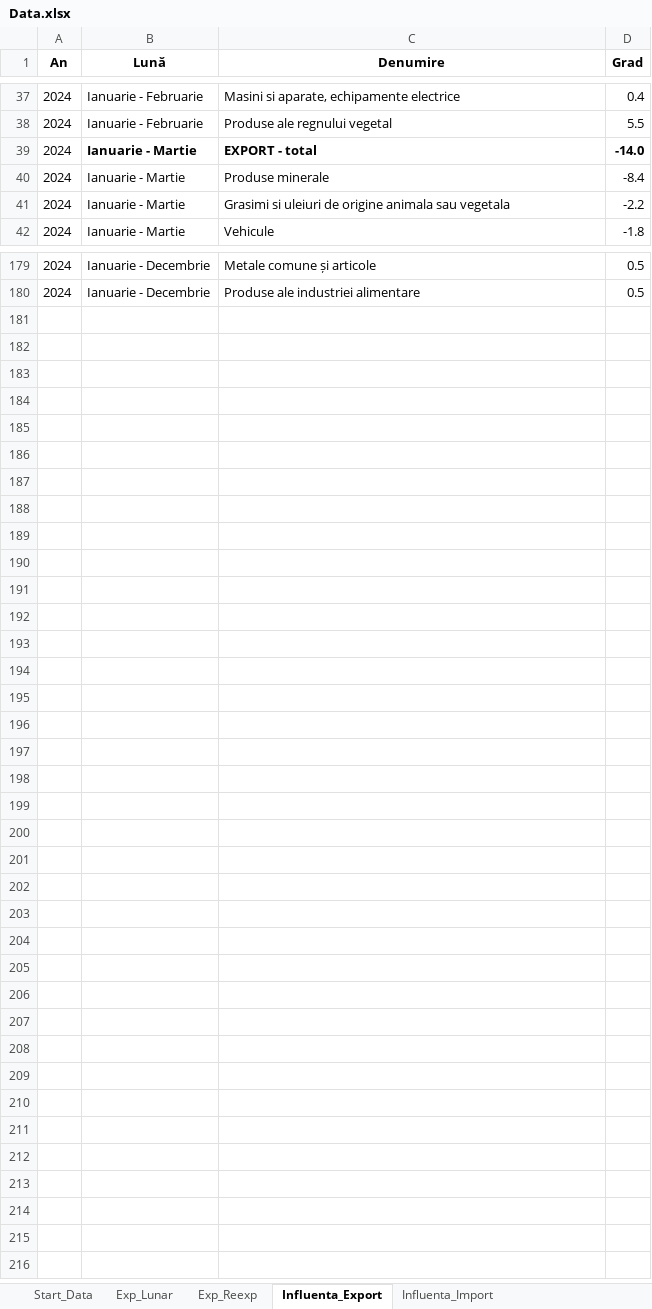
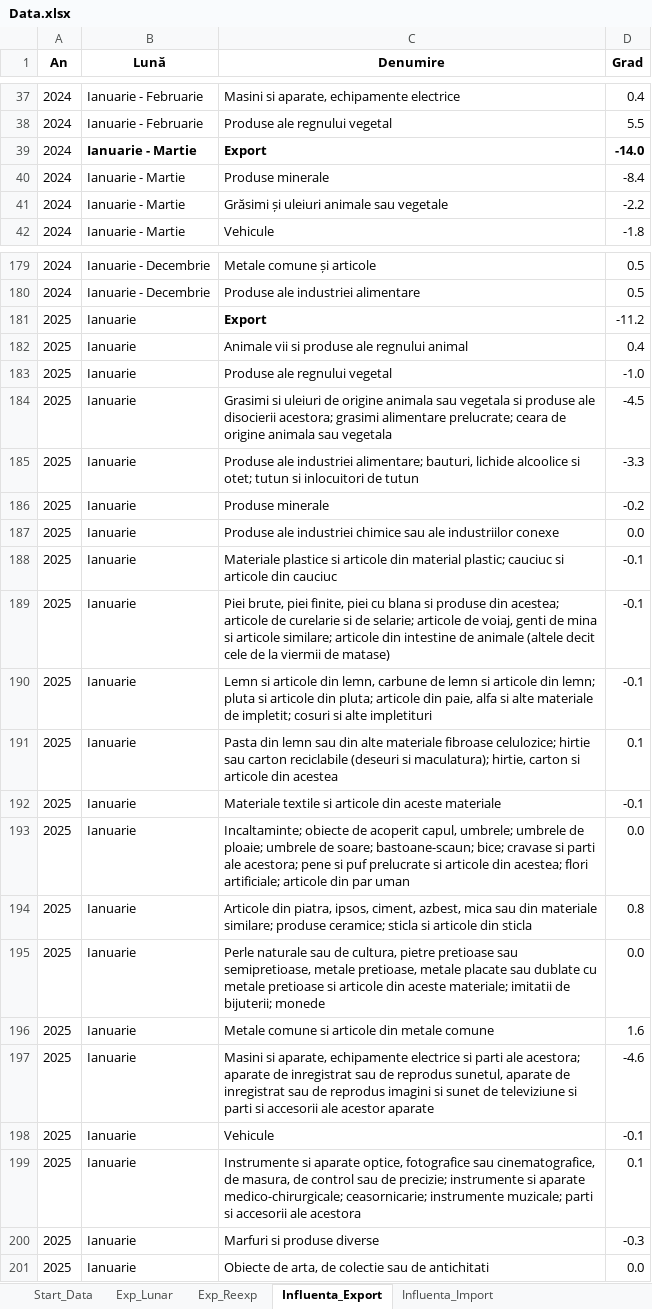
Before and after one commit to DanL1L/FrameworkData, an Excel workbook: data/Data.xlsx, sheet Influenta_Export, drawn as a sheet; only a part is shown, gaps mark what is left out; values as stored, in another font and other column widths than the file's, no borders; conditional formats not drawn; the diff covers the shown part only; the diff names each change by its address in the sheet, - before the commit and + after, or states it on an @@ line.

```diff
--- a/data/Data.xlsx (sheet Influenta_Export)
+++ b/data/Data.xlsx (sheet Influenta_Export)
-C39 (Denumire): EXPORT - total
+C39 (Denumire): Export
-C41 (Denumire): Grasimi si uleiuri de origine animala sau vegetala
+C41 (Denumire): Grăsimi și uleiuri animale sau vegetale
+row 181: 2025 | Ianuarie | Export | -11.2
+row 182: 2025 | Ianuarie | Animale vii si produse ale regnului animal | 0.4
+row 183: 2025 | Ianuarie | Produse ale regnului vegetal | -1.0
+row 184: 2025 | Ianuarie | Grasimi si uleiuri de origine animala sau vegetala si produse ale disocierii acestora; grasimi alimentare prelucrate; ceara de origine animala sau vegetala | -4.5
+row 185: 2025 | Ianuarie | Produse ale industriei alimentare; bauturi, lichide alcoolice si otet; tutun si inlocuitori de tutun | -3.3
+row 186: 2025 | Ianuarie | Produse minerale | -0.2
+row 187: 2025 | Ianuarie | Produse ale industriei chimice sau ale industriilor conexe | 0.0
+row 188: 2025 | Ianuarie | Materiale plastice si articole din material plastic; cauciuc si articole din cauciuc | -0.1
+row 189: 2025 | Ianuarie | Piei brute, piei finite, piei cu blana si produse din acestea; articole de curelarie si de selarie; articole de voiaj, genti de mina si articole similare; articole din intestine de animale (altele decit cele de la viermii de matase) | -0.1
+row 190: 2025 | Ianuarie | Lemn si articole din lemn, carbune de lemn si articole din lemn; pluta si articole din pluta; articole din paie, alfa si alte materiale de impletit; cosuri si alte impletituri | -0.1
+row 191: 2025 | Ianuarie | Pasta din lemn sau din alte materiale fibroase celulozice; hirtie sau carton reciclabile (deseuri si maculatura); hirtie, carton si articole din acestea | 0.1
+row 192: 2025 | Ianuarie | Materiale textile si articole din aceste materiale | -0.1
+row 193: 2025 | Ianuarie | Incaltaminte; obiecte de acoperit capul, umbrele; umbrele de ploaie; umbrele de soare; bastoane-scaun; bice; cravase si parti ale acestora; pene si puf prelucrate si articole din acestea; flori artificiale; articole din par uman | 0.0
+row 194: 2025 | Ianuarie | Articole din piatra, ipsos, ciment, azbest, mica sau din materiale similare; produse ceramice; sticla si articole din sticla | 0.8
+row 195: 2025 | Ianuarie | Perle naturale sau de cultura, pietre pretioase sau semipretioase, metale pretioase, metale placate sau dublate cu metale pretioase si articole din aceste materiale; imitatii de bijuterii; monede | 0.0
+row 196: 2025 | Ianuarie | Metale comune si articole din metale comune | 1.6
+row 197: 2025 | Ianuarie | Masini si aparate, echipamente electrice si parti ale acestora; aparate de inregistrat sau de reprodus sunetul, aparate de inregistrat sau de reprodus imagini si sunet de televiziune si parti si accesorii ale acestor aparate | -4.6
+row 198: 2025 | Ianuarie | Vehicule | -0.1
+row 199: 2025 | Ianuarie | Instrumente si aparate optice, fotografice sau cinematografice, de masura, de control sau de precizie; instrumente si aparate medico-chirurgicale; ceasornicarie; instrumente muzicale; parti si accesorii ale acestora | 0.1
+row 200: 2025 | Ianuarie | Marfuri si produse diverse | -0.3
+row 201: 2025 | Ianuarie | Obiecte de arta, de colectie sau de antichitati | 0.0
```
Also changed, not shown: 32 edited cells and cell formats elsewhere in this sheet, sheet Start_Data, sheet Influenta_Import, sheet Exp_Reexp, sheet Exp_Lunar.
